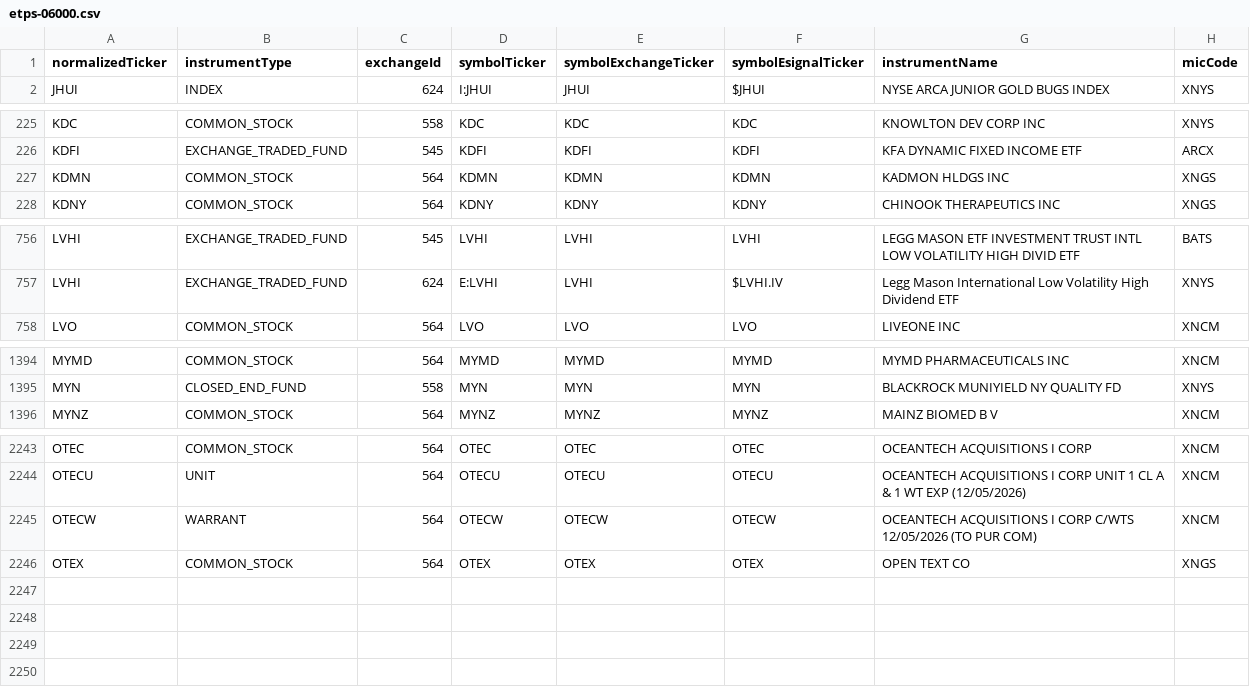
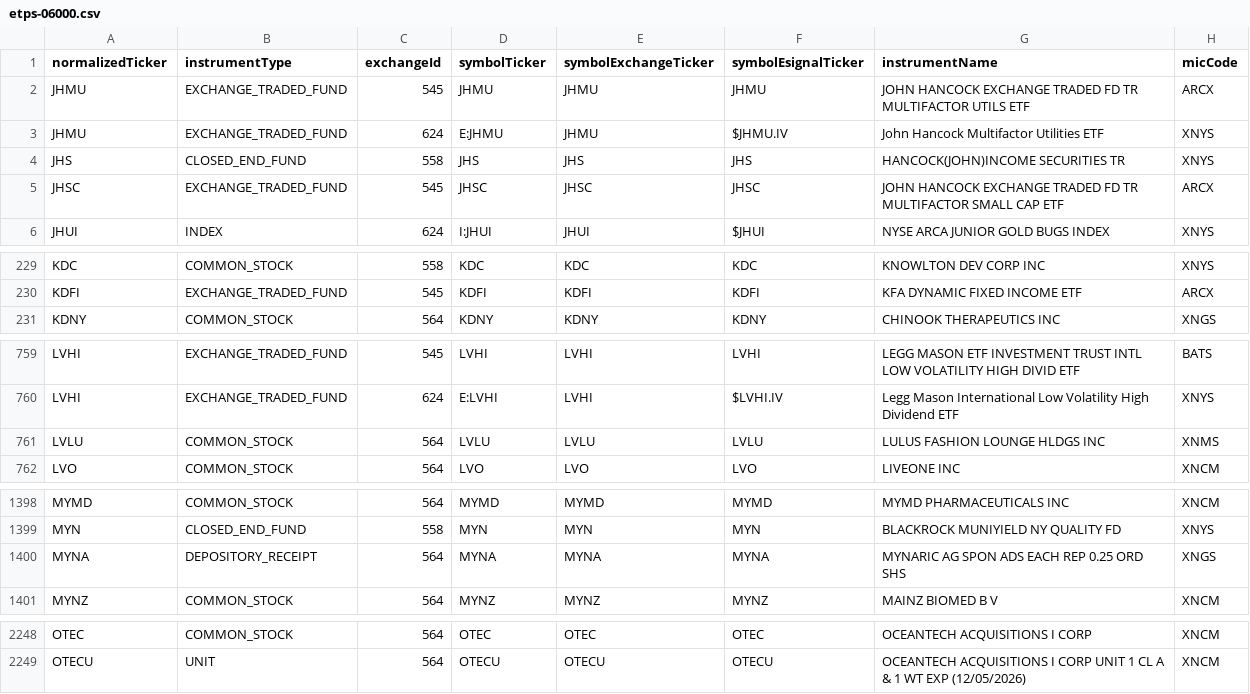
Before and after one commit to haoenhui/nyse-listed-etps, a CSV file: etps-06000.csv, drawn as a sheet; only a part is shown, gaps mark what is left out; removed rows and columns are numbered as before the commit, all else as after; the diff covers the shown part only; the diff names each change by its address in the sheet, - before the commit and + after, or states it on an @@ line.

```diff
--- a/etps-06000.csv
+++ b/etps-06000.csv
+row 2: JHMU | EXCHANGE_TRADED_FUND | 545 | JHMU | JHMU | JHMU | JOHN HANCOCK EXCHANGE TRADED FD TR MULTIFACTOR UTILS ETF | ARCX
+row 3: JHMU | EXCHANGE_TRADED_FUND | 624 | E:JHMU | JHMU | $JHMU.IV | John Hancock Multifactor Utilities ETF | XNYS
+row 4: JHS | CLOSED_END_FUND | 558 | JHS | JHS | JHS | HANCOCK(JOHN)INCOME SECURITIES TR | XNYS
+row 5: JHSC | EXCHANGE_TRADED_FUND | 545 | JHSC | JHSC | JHSC | JOHN HANCOCK EXCHANGE TRADED FD TR MULTIFACTOR SMALL CAP ETF | ARCX
-row 227: KDMN | COMMON_STOCK | 564 | KDMN | KDMN | KDMN | KADMON HLDGS INC | XNGS
+row 761: LVLU | COMMON_STOCK | 564 | LVLU | LVLU | LVLU | LULUS FASHION LOUNGE HLDGS INC | XNMS
+row 1400: MYNA | DEPOSITORY_RECEIPT | 564 | MYNA | MYNA | MYNA | MYNARIC AG SPON ADS EACH REP 0.25 ORD SHS | XNGS
-row 2245: OTECW | WARRANT | 564 | OTECW | OTECW | OTECW | OCEANTECH ACQUISITIONS I CORP C/WTS 12/05/2026 (TO PUR COM) | XNCM
-row 2246: OTEX | COMMON_STOCK | 564 | OTEX | OTEX | OTEX | OPEN TEXT CO | XNGS
```
Also changed, not shown: 5 edited cells elsewhere in this file, etps-00000.csv, etps-02000.csv, 3 other files.
